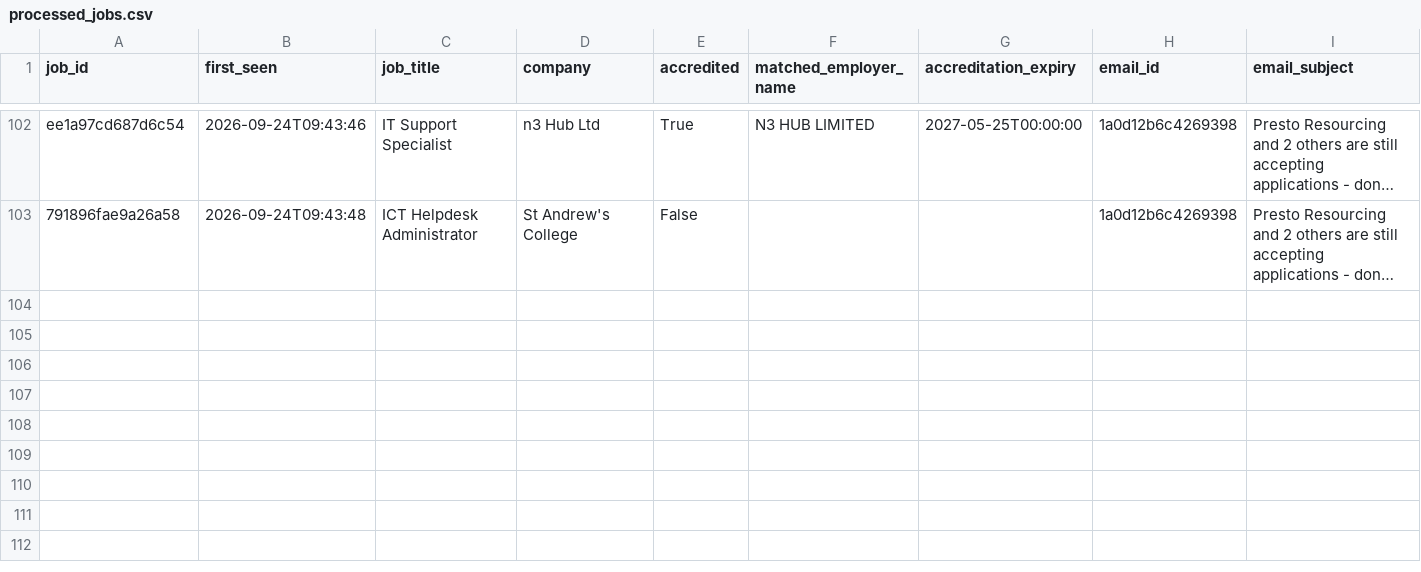
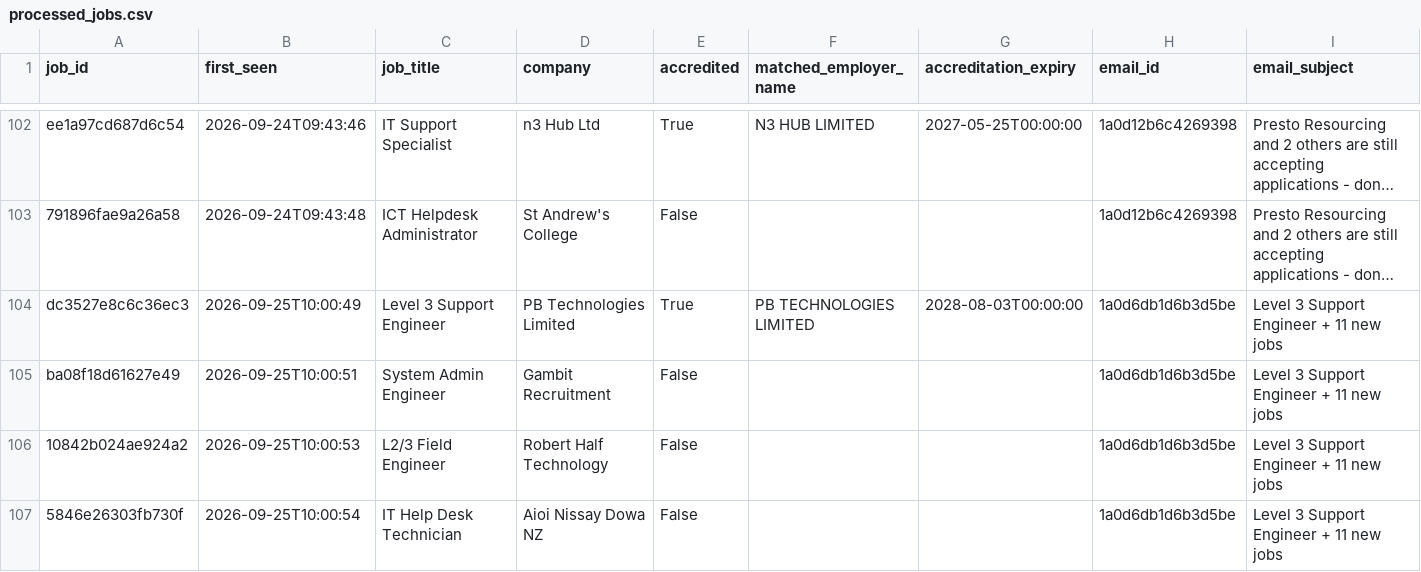
Before and after one commit to zeeshanayub/nz-accredited-employer-check, a CSV file: processed_jobs.csv, drawn as a sheet; only a part is shown, gaps mark what is left out; long unchanged cells end in …; the diff names each change by its address in the sheet, - before the commit and + after, or states it on an @@ line.

```diff
--- a/processed_jobs.csv
+++ b/processed_jobs.csv
+row 104: dc3527e8c6c36ec3 | 2026-09-25T10:00:49 | Level 3 Support Engineer | PB Technologies Limited | True | PB TECHNOLOGIES LIMITED | 2028-08-03T00:00:00 | 1a0d6db1d6b3d5be | Level 3 Support Engineer + 11 new jobs
+row 105: ba08f18d61627e49 | 2026-09-25T10:00:51 | System Admin Engineer | Gambit Recruitment | False |  |  | 1a0d6db1d6b3d5be | Level 3 Support Engineer + 11 new jobs
+row 106: 10842b024ae924a2 | 2026-09-25T10:00:53 | L2/3 Field Engineer | Robert Half Technology | False |  |  | 1a0d6db1d6b3d5be | Level 3 Support Engineer + 11 new jobs
+row 107: 5846e26303fb730f | 2026-09-25T10:00:54 | IT Help Desk Technician | Aioi Nissay Dowa NZ | False |  |  | 1a0d6db1d6b3d5be | Level 3 Support Engineer + 11 new jobs
```
